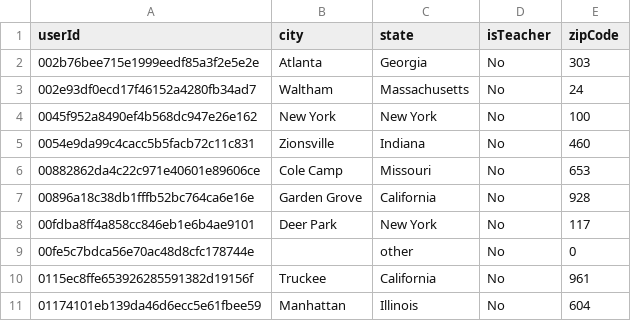
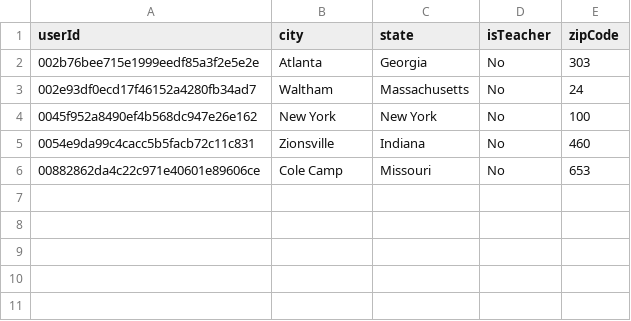
Before and after one commit to FranciscoGiacometto/sherpaCCR, a CSV file: donors.csv, drawn as a sheet.

```diff
--- a/donors.csv
+++ b/donors.csv
@@ -6,6 +6 @@ userId,city,state,isTeacher,zipCode
 00882862da4c22c971e40601e89606ce,Cole Camp,Missouri,No,653
-00896a18c38db1fffb52bc764ca6e16e,Garden Grove,California,No,928
-00fdba8ff4a858cc846eb1e6b4ae9101,Deer Park,New York,No,117
-00fe5c7bdca56e70ac48d8cfc178744e,,other,No,0
-0115ec8ffe653926285591382d19156f,Truckee,California,No,961
-01174101eb139da46d6ecc5e61fbee59,Manhattan,Illinois,No,604
```
Also changed, not shown: 1 other file.
